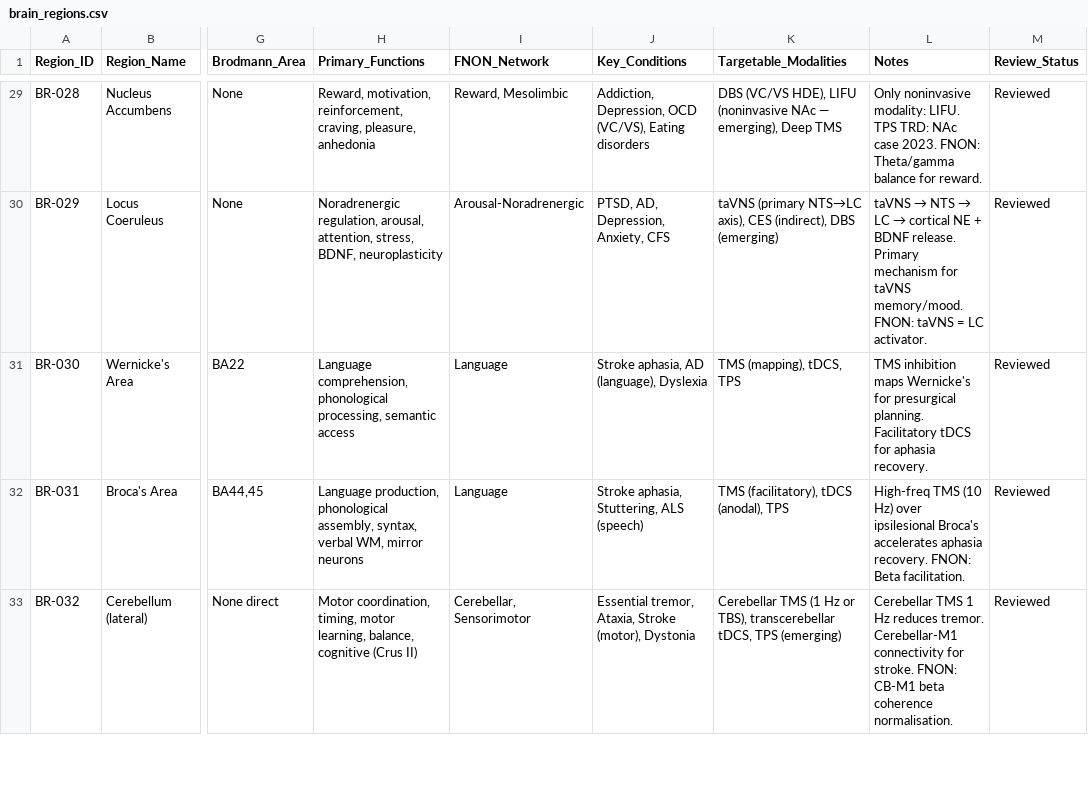
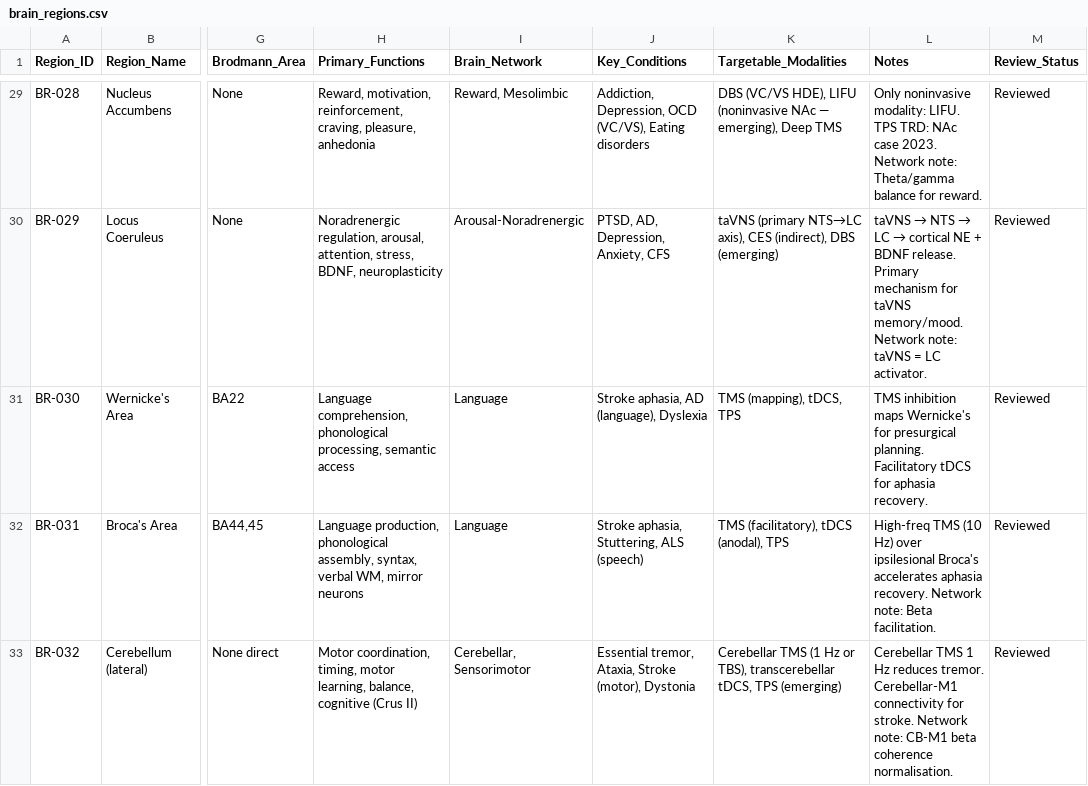
Before and after one commit to ALIYILD/DeepSynaps-Protocol-Studio, a CSV file: data/imports/clinical-database/brain_regions.csv, drawn as a sheet; only a part is shown, gaps mark what is left out; the diff covers the shown part only; the diff names each change by its address in the sheet, - before the commit and + after, or states it on an @@ line.

```diff
--- a/data/imports/clinical-database/brain_regions.csv
+++ b/data/imports/clinical-database/brain_regions.csv
-I1: FNON_Network
+I1: Brain_Network
-L29 (Notes): …case 2023. FNON: Theta/gamma balance…
+L29 (Notes): …case 2023. Network note: Theta/gamma balance…
-L30 (Notes): …taVNS memory/mood. FNON: taVNS =…
+L30 (Notes): …taVNS memory/mood. Network note: taVNS =…
-L32 (Notes): …aphasia recovery. FNON: Beta facilitation.
+L32 (Notes): …aphasia recovery. Network note: Beta facilitation.
-L33 (Notes): …for stroke. FNON: CB-M1 beta…
+L33 (Notes): …for stroke. Network note: CB-M1 beta…
```
Also changed, not shown: 37 edited cells elsewhere in this file, 12 other files.
